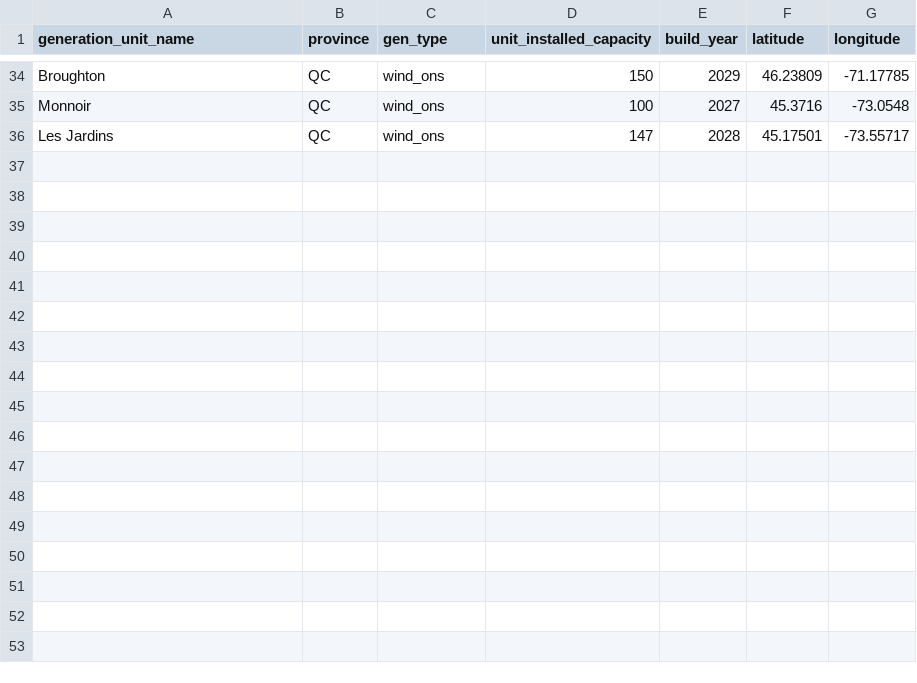
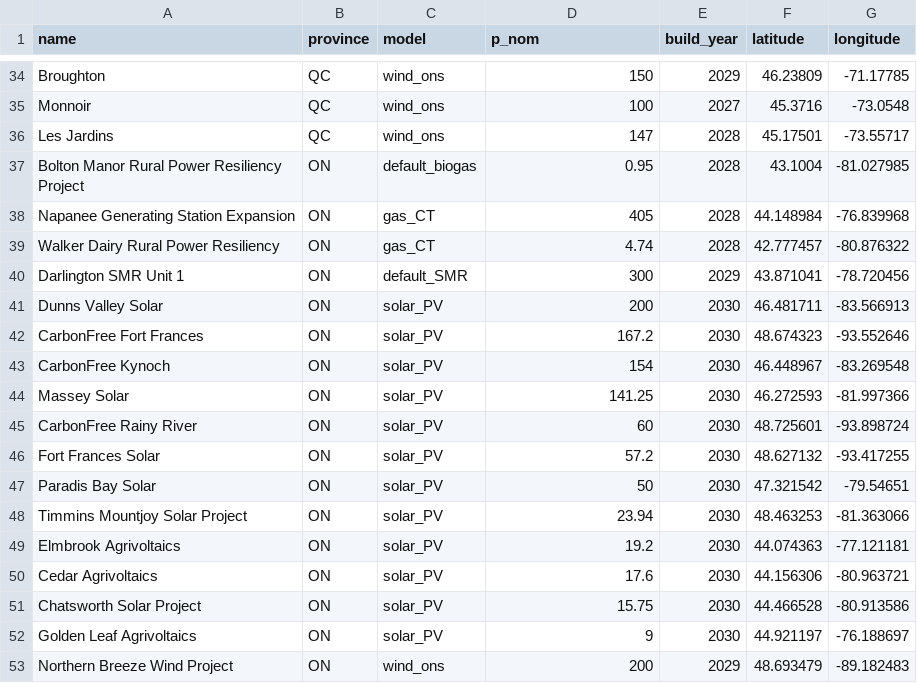
Before and after one commit to NRCan/pypsa-canada-national, a CSV file: data/planned_projects/new_capacity.csv, drawn as a sheet; only a part is shown, gaps mark what is left out; the diff names each change by its address in the sheet, - before the commit and + after, or states it on an @@ line.

Commit message:
added data for ON, added storage unit file, changed file format

```diff
--- a/data/planned_projects/new_capacity.csv
+++ b/data/planned_projects/new_capacity.csv
-A1: generation_unit_name
+A1: name
-C1: gen_type
+C1: model
-D1: unit_installed_capacity
+D1: p_nom
+row 37: Bolton Manor Rural Power Resiliency Project | ON | default_biogas | 0.95 | 2028 | 43.1004 | -81.027985
+row 38: Napanee Generating Station Expansion | ON | gas_CT | 405 | 2028 | 44.148984 | -76.839968
+row 39: Walker Dairy Rural Power Resiliency | ON | gas_CT | 4.74 | 2028 | 42.777457 | -80.876322
+row 40: Darlington SMR Unit 1 | ON | default_SMR | 300 | 2029 | 43.871041 | -78.720456
+row 41: Dunns Valley Solar | ON | solar_PV | 200 | 2030 | 46.481711 | -83.566913
+row 42: CarbonFree Fort Frances | ON | solar_PV | 167.2 | 2030 | 48.674323 | -93.552646
+row 43: CarbonFree Kynoch | ON | solar_PV | 154 | 2030 | 46.448967 | -83.269548
+row 44: Massey Solar | ON | solar_PV | 141.25 | 2030 | 46.272593 | -81.997366
+row 45: CarbonFree Rainy River | ON | solar_PV | 60 | 2030 | 48.725601 | -93.898724
+row 46: Fort Frances Solar | ON | solar_PV | 57.2 | 2030 | 48.627132 | -93.417255
+row 47: Paradis Bay Solar | ON | solar_PV | 50 | 2030 | 47.321542 | -79.54651
+row 48: Timmins Mountjoy Solar Project | ON | solar_PV | 23.94 | 2030 | 48.463253 | -81.363066
+row 49: Elmbrook Agrivoltaics | ON | solar_PV | 19.2 | 2030 | 44.074363 | -77.121181
+row 50: Cedar Agrivoltaics | ON | solar_PV | 17.6 | 2030 | 44.156306 | -80.963721
+row 51: Chatsworth Solar Project | ON | solar_PV | 15.75 | 2030 | 44.466528 | -80.913586
+row 52: Golden Leaf Agrivoltaics | ON | solar_PV | 9 | 2030 | 44.921197 | -76.188697
+row 53: Northern Breeze Wind Project | ON | wind_ons | 200 | 2029 | 48.693479 | -89.182483
```
Also changed, not shown: 3 other files.
